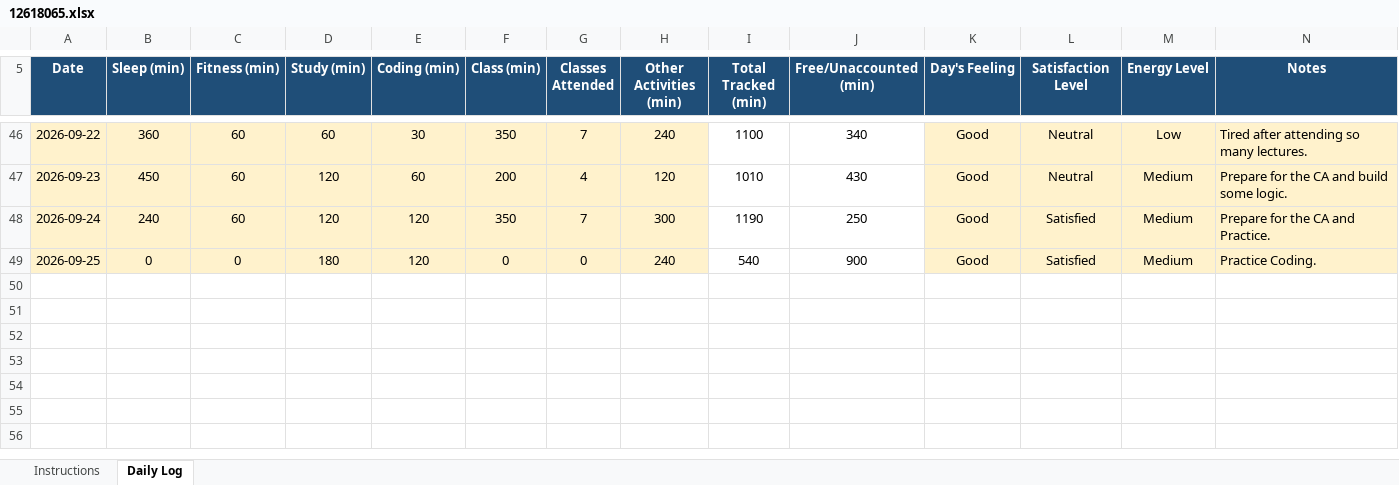
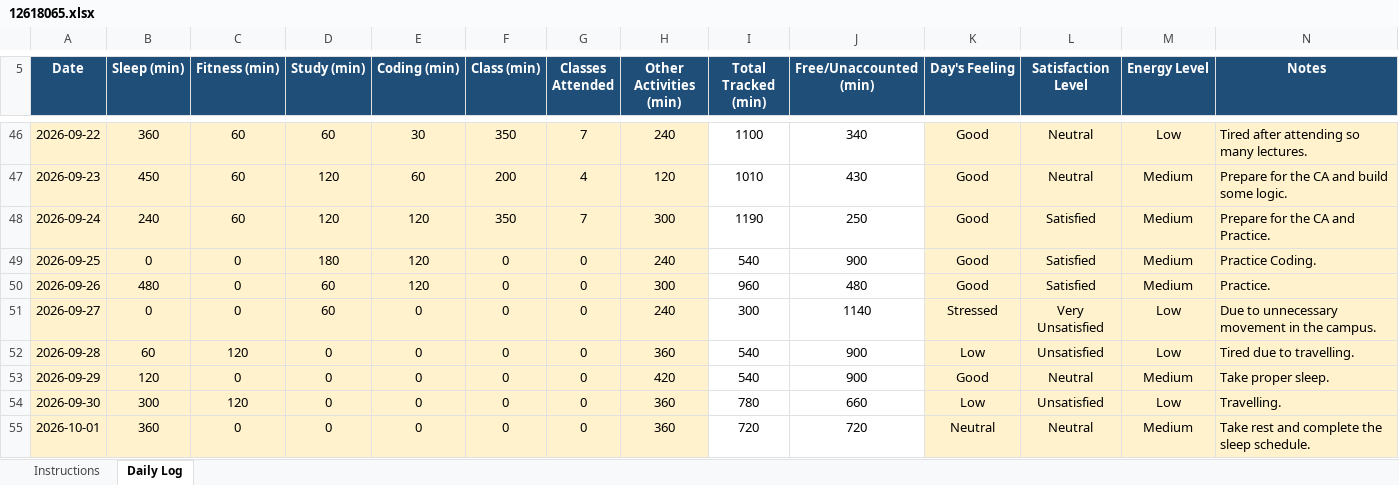
Before and after one commit to happysinghrajput8910-hue/CAP776, an Excel workbook: 12618065.xlsx, sheet Daily Log, drawn as a sheet; only a part is shown, gaps mark what is left out; values as stored, in another font and other column widths than the file's, no borders; conditional formats not drawn; the diff names each change by its address in the sheet, - before the commit and + after, or states it on an @@ line.

Commit message:
Updated File

```diff
--- a/12618065.xlsx (sheet Daily Log)
+++ b/12618065.xlsx (sheet Daily Log)
+row 50: 2026-09-26 | 480 | 0 | 60 | 120 | 0 | 0 | 300 | 960 | 480 | Good | Satisfied | Medium | Practice.
+row 51: 2026-09-27 | 0 | 0 | 60 | 0 | 0 | 0 | 240 | 300 | 1140 | Stressed | Very Unsatisfied | Low | Due to unnecessary movement in the campus.
+row 52: 2026-09-28 | 60 | 120 | 0 | 0 | 0 | 0 | 360 | 540 | 900 | Low | Unsatisfied | Low | Tired due to travelling.
+row 53: 2026-09-29 | 120 | 0 | 0 | 0 | 0 | 0 | 420 | 540 | 900 | Good | Neutral | Medium | Take proper sleep.
+row 54: 2026-09-30 | 300 | 120 | 0 | 0 | 0 | 0 | 360 | 780 | 660 | Low | Unsatisfied | Low | Travelling.
+row 55: 2026-10-01 | 360 | 0 | 0 | 0 | 0 | 0 | 360 | 720 | 720 | Neutral | Neutral | Medium | Take rest and complete the sleep schedule.
```
